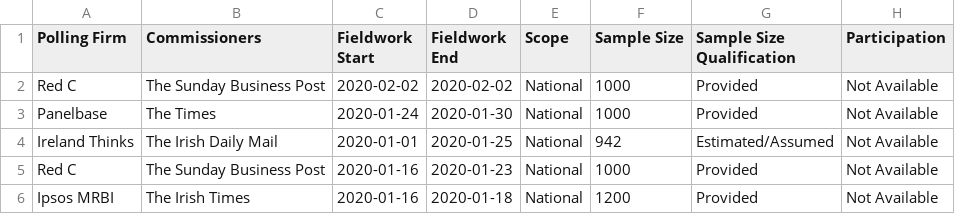
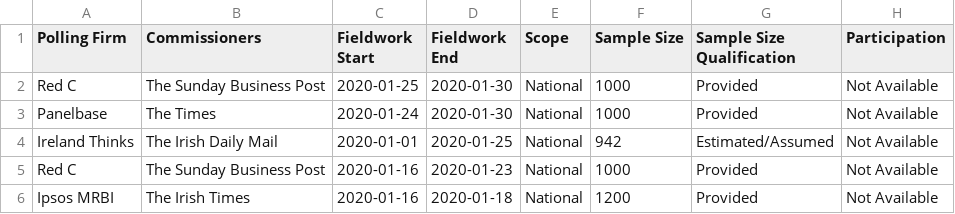
Before and after one commit to filipvanlaenen/eopaod, a CSV file: docs/ie-N.csv, drawn as a sheet; only a part is shown; the diff names each change by its address in the sheet, - before the commit and + after, or states it on an @@ line.

```diff
--- a/docs/ie-N.csv
+++ b/docs/ie-N.csv
-C2 (Fieldwork Start): 2020-02-02
+C2 (Fieldwork Start): 2020-01-25
-D2 (Fieldwork End): 2020-02-02
+D2 (Fieldwork End): 2020-01-30
```
Also changed, not shown: docs/ie.csv.
